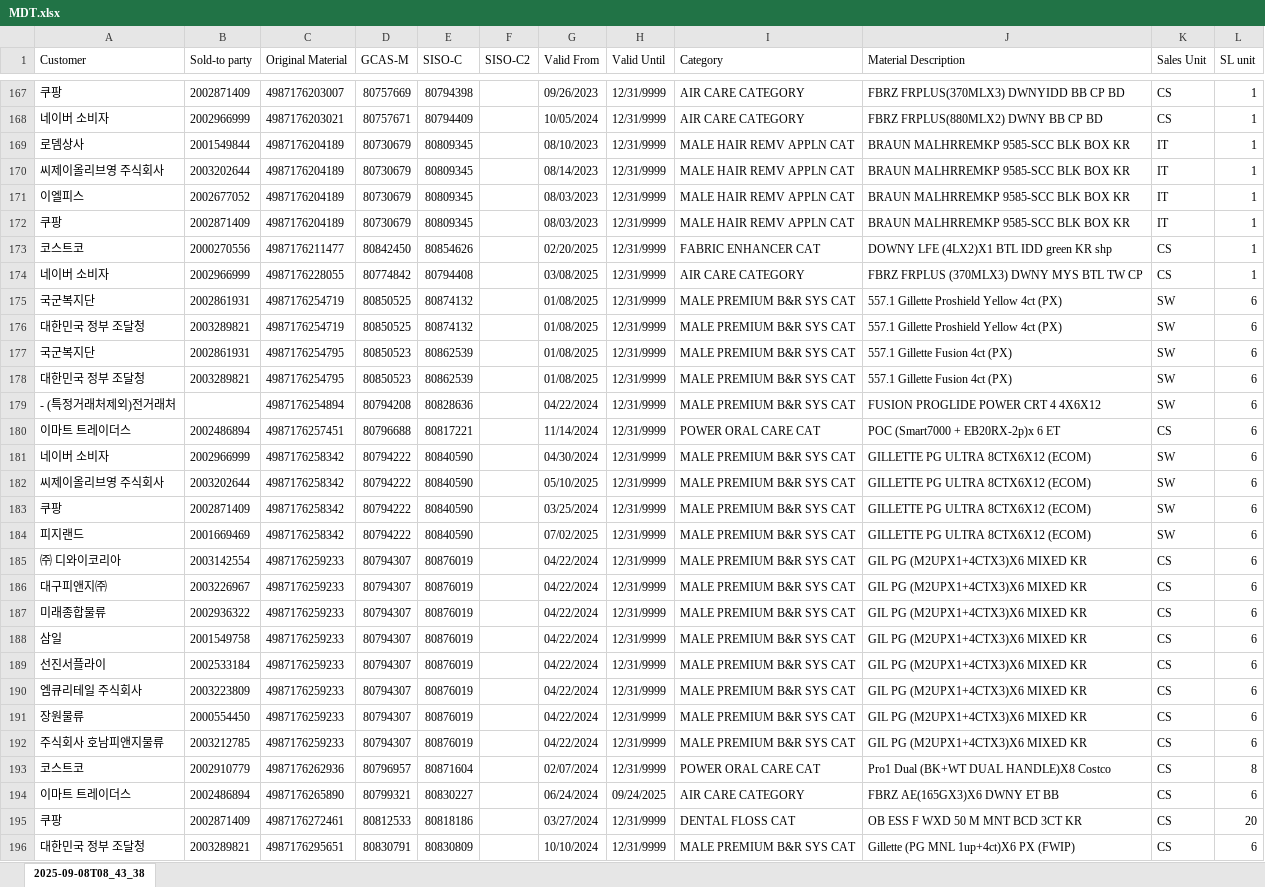
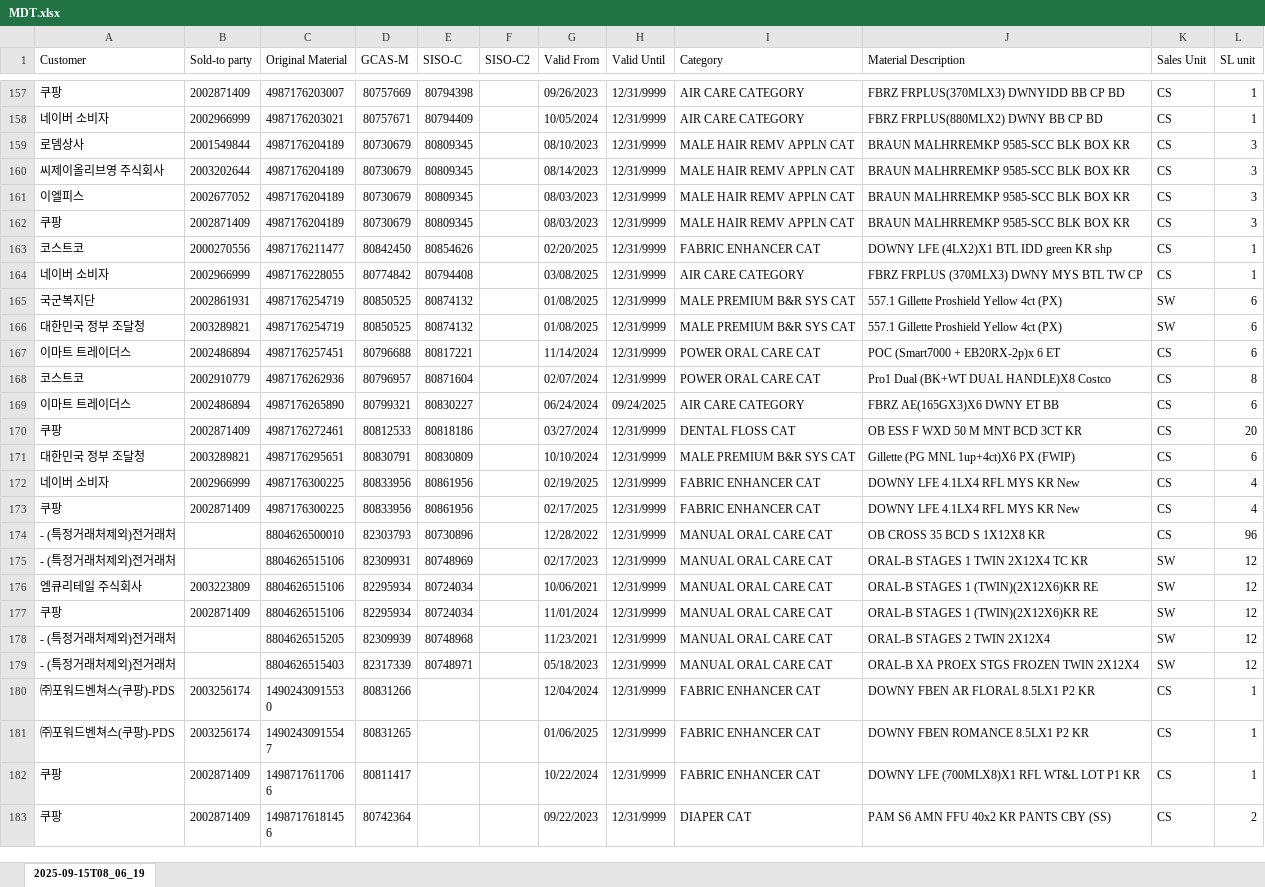
Before and after one commit to swanlee0729/pg.eagles.data, an Excel workbook: MDT.xlsx, sheet 2025-09-15T08_06_19, drawn as a sheet; only a part is shown, gaps mark what is left out; the shorter side is filled out with more unchanged rows; values as stored, in another font and other column widths than the file's, no borders; removed rows and columns are numbered as before the commit, all else as after; the diff covers the shown part only; the diff names each change by its address in the sheet, - before the commit and + after, or states it on an @@ line.

```diff
--- a/MDT.xlsx (sheet 2025-09-15T08_06_19)
+++ b/MDT.xlsx (sheet 2025-09-15T08_06_19)
-sheet tab: 2025-09-08T08_43_38
+sheet tab: 2025-09-15T08_06_19
-K159:K162 (Sales Unit): IT
+K159:K162 (Sales Unit): CS
-L159:L162 (SL unit): 1
+L159:L162 (SL unit): 3
-row 177: 국군복지단 | 2002861931 | 4987176254795 | 80850523 | 80862539 |  | 01/08/2025 | 12/31/9999 | MALE PREMIUM B&R SYS CAT | 557.1 Gillette Fusion 4ct (PX) | SW | 6
-row 178: 대한민국 정부 조달청 | 2003289821 | 4987176254795 | 80850523 | 80862539 |  | 01/08/2025 | 12/31/9999 | MALE PREMIUM B&R SYS CAT | 557.1 Gillette Fusion 4ct (PX) | SW | 6
-row 179: - (특정거래처제외)전거래처 |  | 4987176254894 | 80794208 | 80828636 |  | 04/22/2024 | 12/31/9999 | MALE PREMIUM B&R SYS CAT | FUSION PROGLIDE POWER CRT 4 4X6X12 | SW | 6
-row 181: 네이버 소비자 | 2002966999 | 4987176258342 | 80794222 | 80840590 |  | 04/30/2024 | 12/31/9999 | MALE PREMIUM B&R SYS CAT | GILLETTE PG ULTRA 8CTX6X12 (ECOM) | SW | 6
-row 182: 씨제이올리브영 주식회사 | 2003202644 | 4987176258342 | 80794222 | 80840590 |  | 05/10/2025 | 12/31/9999 | MALE PREMIUM B&R SYS CAT | GILLETTE PG ULTRA 8CTX6X12 (ECOM) | SW | 6
-row 183: 쿠팡 | 2002871409 | 4987176258342 | 80794222 | 80840590 |  | 03/25/2024 | 12/31/9999 | MALE PREMIUM B&R SYS CAT | GILLETTE PG ULTRA 8CTX6X12 (ECOM) | SW | 6
-row 184: 피지랜드 | 2001669469 | 4987176258342 | 80794222 | 80840590 |  | 07/02/2025 | 12/31/9999 | MALE PREMIUM B&R SYS CAT | GILLETTE PG ULTRA 8CTX6X12 (ECOM) | SW | 6
-row 185: ㈜ 디와이코리아 | 2003142554 | 4987176259233 | 80794307 | 80876019 |  | 04/22/2024 | 12/31/9999 | MALE PREMIUM B&R SYS CAT | GIL PG (M2UPX1+4CTX3)X6 MIXED KR | CS | 6
-row 186: 대구피앤지㈜ | 2003226967 | 4987176259233 | 80794307 | 80876019 |  | 04/22/2024 | 12/31/9999 | MALE PREMIUM B&R SYS CAT | GIL PG (M2UPX1+4CTX3)X6 MIXED KR | CS | 6
-row 187: 미래종합물류 | 2002936322 | 4987176259233 | 80794307 | 80876019 |  | 04/22/2024 | 12/31/9999 | MALE PREMIUM B&R SYS CAT | GIL PG (M2UPX1+4CTX3)X6 MIXED KR | CS | 6
-row 188: 삼일 | 2001549758 | 4987176259233 | 80794307 | 80876019 |  | 04/22/2024 | 12/31/9999 | MALE PREMIUM B&R SYS CAT | GIL PG (M2UPX1+4CTX3)X6 MIXED KR | CS | 6
-row 189: 선진서플라이 | 2002533184 | 4987176259233 | 80794307 | 80876019 |  | 04/22/2024 | 12/31/9999 | MALE PREMIUM B&R SYS CAT | GIL PG (M2UPX1+4CTX3)X6 MIXED KR | CS | 6
-row 190: 엠큐리테일 주식회사 | 2003223809 | 4987176259233 | 80794307 | 80876019 |  | 04/22/2024 | 12/31/9999 | MALE PREMIUM B&R SYS CAT | GIL PG (M2UPX1+4CTX3)X6 MIXED KR | CS | 6
-row 191: 장원물류 | 2000554450 | 4987176259233 | 80794307 | 80876019 |  | 04/22/2024 | 12/31/9999 | MALE PREMIUM B&R SYS CAT | GIL PG (M2UPX1+4CTX3)X6 MIXED KR | CS | 6
-row 192: 주식회사 호남피앤지물류 | 2003212785 | 4987176259233 | 80794307 | 80876019 |  | 04/22/2024 | 12/31/9999 | MALE PREMIUM B&R SYS CAT | GIL PG (M2UPX1+4CTX3)X6 MIXED KR | CS | 6
```
Also changed, not shown: 30 added rows, 17 removed rows and 95 edited cells elsewhere in this sheet, IOPT_KNIME.xlsx, Priority_KNIME.xlsx, 17 other files.
